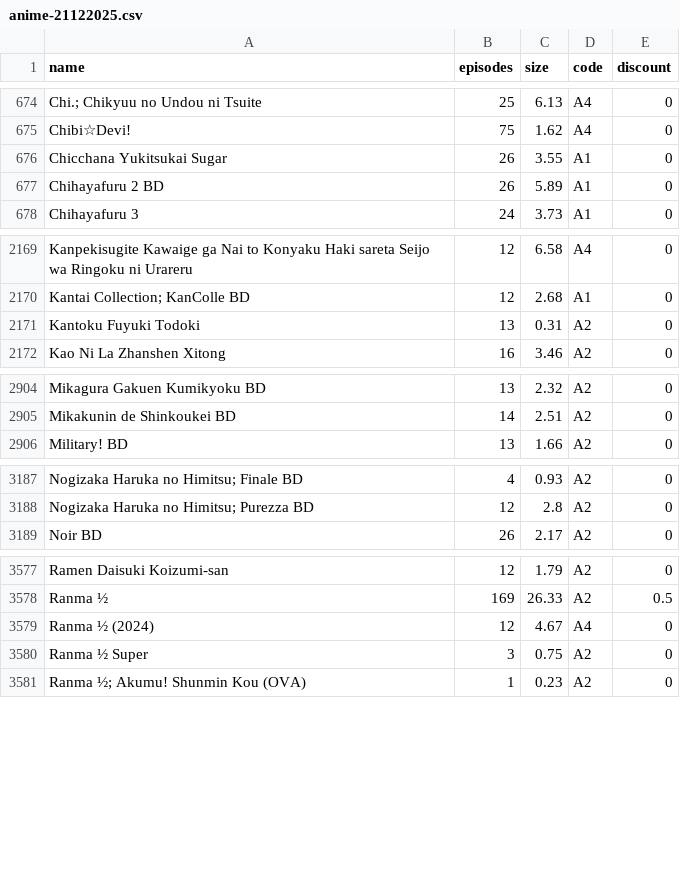
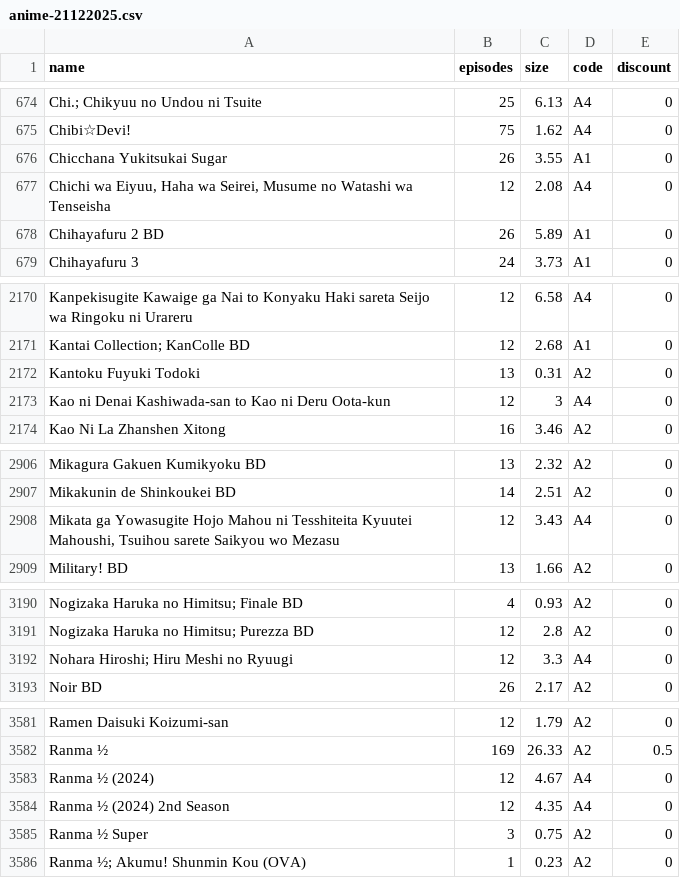
Before and after one commit to Tofan02/anime_store, a CSV file: data/anime-21122025.csv, drawn as a sheet; only a part is shown, gaps mark what is left out; the diff covers the shown part only; the diff names each change by its address in the sheet, - before the commit and + after, or states it on an @@ line.

Commit message:
Belum save file csvnya

```diff
--- a/data/anime-21122025.csv
+++ b/data/anime-21122025.csv
+row 677: Chichi wa Eiyuu, Haha wa Seirei, Musume no Watashi wa Tenseisha | 12 | 2.08 | A4 | 0
+row 2173: Kao ni Denai Kashiwada-san to Kao ni Deru Oota-kun | 12 | 3 | A4 | 0
+row 2908: Mikata ga Yowasugite Hojo Mahou ni Tesshiteita Kyuutei Mahoushi, Tsuihou sarete Saikyou wo Mezasu | 12 | 3.43 | A4 | 0
+row 3192: Nohara Hiroshi; Hiru Meshi no Ryuugi | 12 | 3.3 | A4 | 0
+row 3584: Ranma ½ (2024) 2nd Season | 12 | 4.35 | A4 | 0
```
Also changed, not shown: 5 added rows elsewhere in this file.
